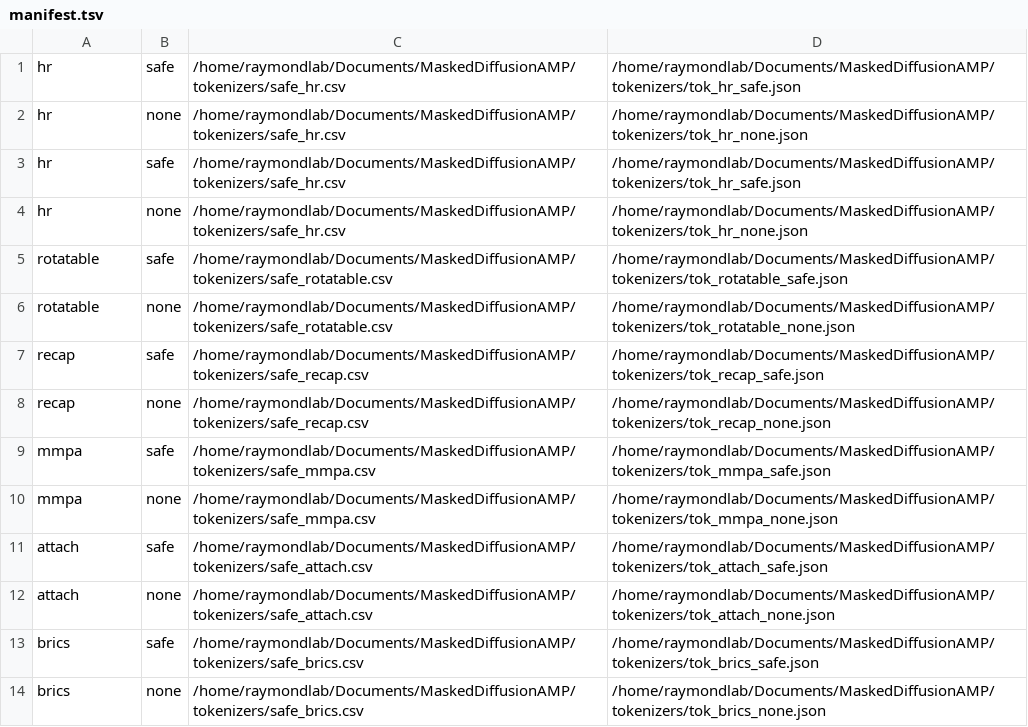
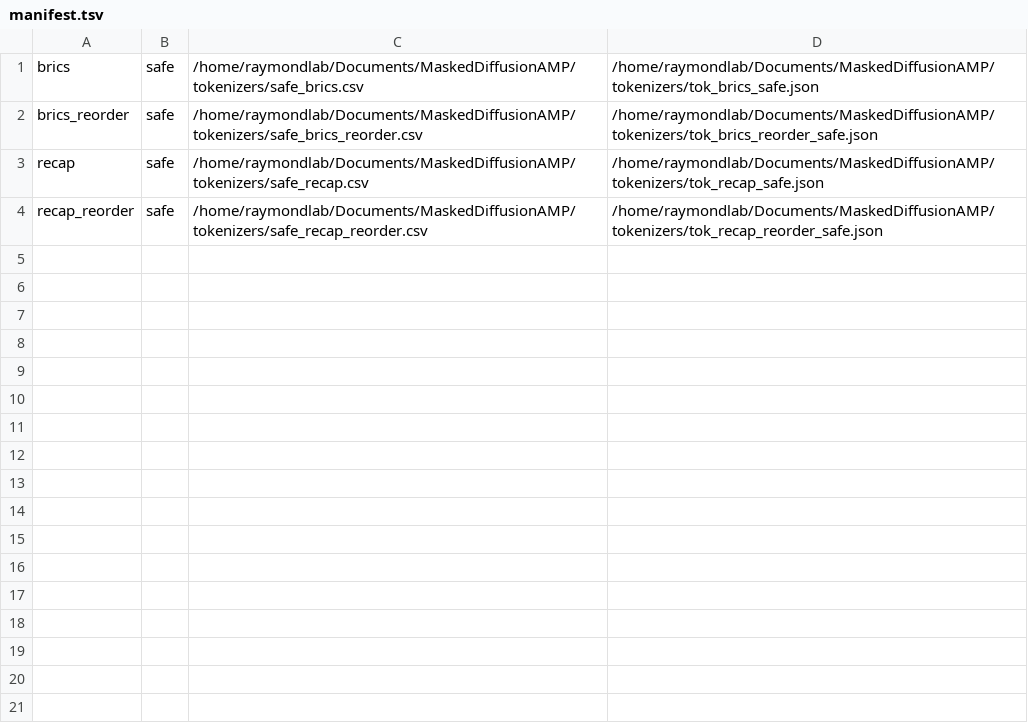
Before and after one commit to marszzibros/MaskedDiffusionAMP, a TSV file: tokenizers/manifest.tsv, drawn as a sheet.

Commit message:
recap experiments

```diff
--- a/tokenizers/manifest.tsv
+++ b/tokenizers/manifest.tsv
@@ -1,14 +1,4 @@
-hr	safe	/home/raymondlab/Documents/MaskedDiffusionAMP/tokenizers/safe_hr.csv	/home/raymondlab/Documents/MaskedDiffusionAMP/tokenizers/tok_hr_safe.json
-hr	none	/home/raymondlab/Documents/MaskedDiffusionAMP/tokenizers/safe_hr.csv	/home/raymondlab/Documents/MaskedDiffusionAMP/tokenizers/tok_hr_none.json
-hr	safe	/home/raymondlab/Documents/MaskedDiffusionAMP/tokenizers/safe_hr.csv	/home/raymondlab/Documents/MaskedDiffusionAMP/tokenizers/tok_hr_safe.json
-hr	none	/home/raymondlab/Documents/MaskedDiffusionAMP/tokenizers/safe_hr.csv	/home/raymondlab/Documents/MaskedDiffusionAMP/tokenizers/tok_hr_none.json
-rotatable	safe	/home/raymondlab/Documents/MaskedDiffusionAMP/tokenizers/safe_rotatable.csv	/home/raymondlab/Documents/MaskedDiffusionAMP/tokenizers/tok_rotatable_safe.json
-rotatable	none	/home/raymondlab/Documents/MaskedDiffusionAMP/tokenizers/safe_rotatable.csv	/home/raymondlab/Documents/MaskedDiffusionAMP/tokenizers/tok_rotatable_none.json
+brics	safe	/home/raymondlab/Documents/MaskedDiffusionAMP/tokenizers/safe_brics.csv	/home/raymondlab/Documents/MaskedDiffusionAMP/tokenizers/tok_brics_safe.json
+brics_reorder	safe	/home/raymondlab/Documents/MaskedDiffusionAMP/tokenizers/safe_brics_reorder.csv	/home/raymondlab/Documents/MaskedDiffusionAMP/tokenizers/tok_brics_reorder_safe.json
 recap	safe	/home/raymondlab/Documents/MaskedDiffusionAMP/tokenizers/safe_recap.csv	/home/raymondlab/Documents/MaskedDiffusionAMP/tokenizers/tok_recap_safe.json
-recap	none	/home/raymondlab/Documents/MaskedDiffusionAMP/tokenizers/safe_recap.csv	/home/raymondlab/Documents/MaskedDiffusionAMP/tokenizers/tok_recap_none.json
-mmpa	safe	/home/raymondlab/Documents/MaskedDiffusionAMP/tokenizers/safe_mmpa.csv	/home/raymondlab/Documents/MaskedDiffusionAMP/tokenizers/tok_mmpa_safe.json
-mmpa	none	/home/raymondlab/Documents/MaskedDiffusionAMP/tokenizers/safe_mmpa.csv	/home/raymondlab/Documents/MaskedDiffusionAMP/tokenizers/tok_mmpa_none.json
-attach	safe	/home/raymondlab/Documents/MaskedDiffusionAMP/tokenizers/safe_attach.csv	/home/raymondlab/Documents/MaskedDiffusionAMP/tokenizers/tok_attach_safe.json
-attach	none	/home/raymondlab/Documents/MaskedDiffusionAMP/tokenizers/safe_attach.csv	/home/raymondlab/Documents/MaskedDiffusionAMP/tokenizers/tok_attach_none.json
-brics	safe	/home/raymondlab/Documents/MaskedDiffusionAMP/tokenizers/safe_brics.csv	/home/raymondlab/Documents/MaskedDiffusionAMP/tokenizers/tok_brics_safe.json
-brics	none	/home/raymondlab/Documents/MaskedDiffusionAMP/tokenizers/safe_brics.csv	/home/raymondlab/Documents/MaskedDiffusionAMP/tokenizers/tok_brics_none.json
+recap_reorder	safe	/home/raymondlab/Documents/MaskedDiffusionAMP/tokenizers/safe_recap_reorder.csv	/home/raymondlab/Documents/MaskedDiffusionAMP/tokenizers/tok_recap_reorder_safe.json
```
Also changed, not shown: 11 other files.
